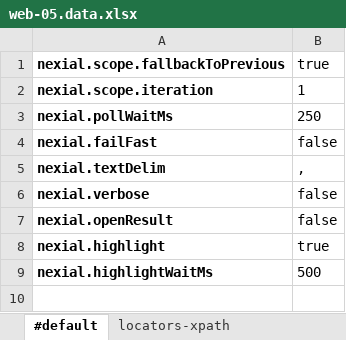
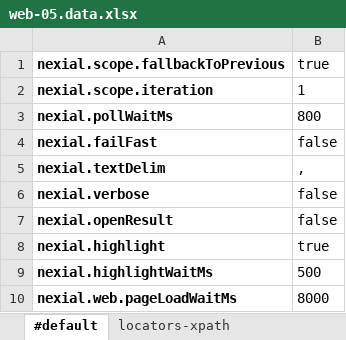
Before and after one commit to nexiality/tutorials, an Excel workbook: artifact/data/web-05.data.xlsx, sheet #default, drawn as a sheet; values as stored, in another font and other column widths than the file's, no borders; conditional formats not drawn; the diff names each change by its address in the sheet, - before the commit and + after, or states it on an @@ line.

```diff
--- a/artifact/data/web-05.data.xlsx (sheet #default)
+++ b/artifact/data/web-05.data.xlsx (sheet #default)
-B3: 250
+B3: 800
+row 10: nexial.web.pageLoadWaitMs | 8000
```
Also changed, not shown: sheet locators-xpath, artifact/script/start-02.xlsx, artifact/script/web-01.xlsx, 20 other files.
